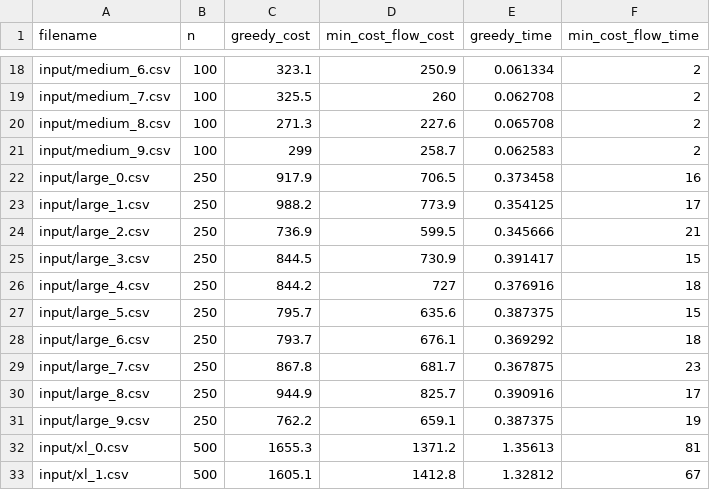
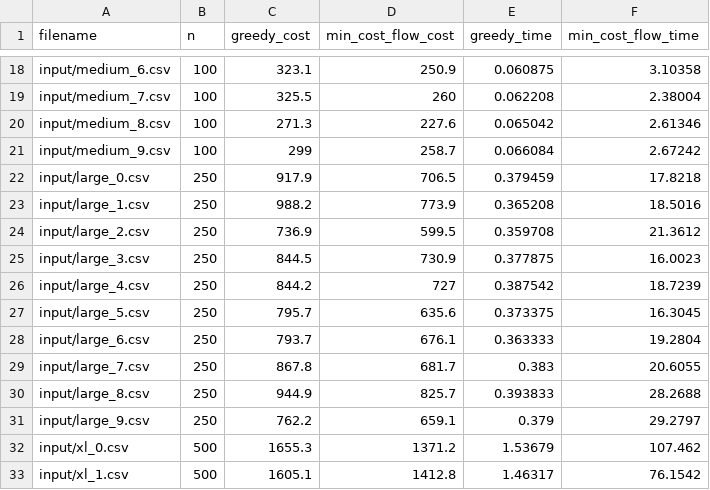
Before and after one commit to Luquish/TP1_TDV, a CSV file: src/output/results.csv, drawn as a sheet; only a part is shown, gaps mark what is left out; the diff covers the shown part only; the diff names each change by its address in the sheet, - before the commit and + after, or states it on an @@ line.

```diff
--- a/src/output/results.csv
+++ b/src/output/results.csv
-E18 (greedy_time): 0.061334
+E18 (greedy_time): 0.060875
-F18 (min_cost_flow_time): 2
+F18 (min_cost_flow_time): 3.10358
-E19 (greedy_time): 0.062708
+E19 (greedy_time): 0.062208
-F19 (min_cost_flow_time): 2
+F19 (min_cost_flow_time): 2.38004
-E20 (greedy_time): 0.065708
+E20 (greedy_time): 0.065042
-F20 (min_cost_flow_time): 2
+F20 (min_cost_flow_time): 2.61346
-E21 (greedy_time): 0.062583
+E21 (greedy_time): 0.066084
-F21 (min_cost_flow_time): 2
+F21 (min_cost_flow_time): 2.67242
-E22 (greedy_time): 0.373458
+E22 (greedy_time): 0.379459
-F22 (min_cost_flow_time): 16
+F22 (min_cost_flow_time): 17.8218
-E23 (greedy_time): 0.354125
+E23 (greedy_time): 0.365208
-F23 (min_cost_flow_time): 17
+F23 (min_cost_flow_time): 18.5016
-E24 (greedy_time): 0.345666
+E24 (greedy_time): 0.359708
-F24 (min_cost_flow_time): 21
+F24 (min_cost_flow_time): 21.3612
-E25 (greedy_time): 0.391417
+E25 (greedy_time): 0.377875
-F25 (min_cost_flow_time): 15
+F25 (min_cost_flow_time): 16.0023
-E26 (greedy_time): 0.376916
+E26 (greedy_time): 0.387542
-F26 (min_cost_flow_time): 18
+F26 (min_cost_flow_time): 18.7239
-E27 (greedy_time): 0.387375
+E27 (greedy_time): 0.373375
-F27 (min_cost_flow_time): 15
+F27 (min_cost_flow_time): 16.3045
-E28 (greedy_time): 0.369292
+E28 (greedy_time): 0.363333
-F28 (min_cost_flow_time): 18
+F28 (min_cost_flow_time): 19.2804
-E29 (greedy_time): 0.367875
+E29 (greedy_time): 0.383
-F29 (min_cost_flow_time): 23
+F29 (min_cost_flow_time): 20.6055
-E30 (greedy_time): 0.390916
+E30 (greedy_time): 0.393833
-F30 (min_cost_flow_time): 17
+F30 (min_cost_flow_time): 28.2688
-E31 (greedy_time): 0.387375
+E31 (greedy_time): 0.379
-F31 (min_cost_flow_time): 19
+F31 (min_cost_flow_time): 29.2797
-E32 (greedy_time): 1.35613
+E32 (greedy_time): 1.53679
-F32 (min_cost_flow_time): 81
+F32 (min_cost_flow_time): 107.462
-E33 (greedy_time): 1.32812
+E33 (greedy_time): 1.46317
-F33 (min_cost_flow_time): 67
+F33 (min_cost_flow_time): 76.1542
```
Also changed, not shown: 47 edited cells elsewhere in this file, 5 other files.
